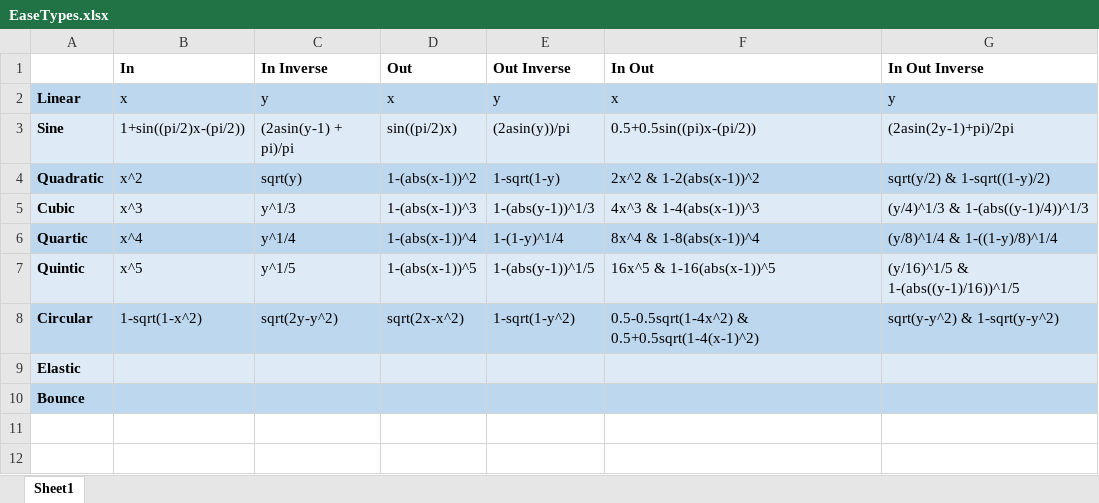
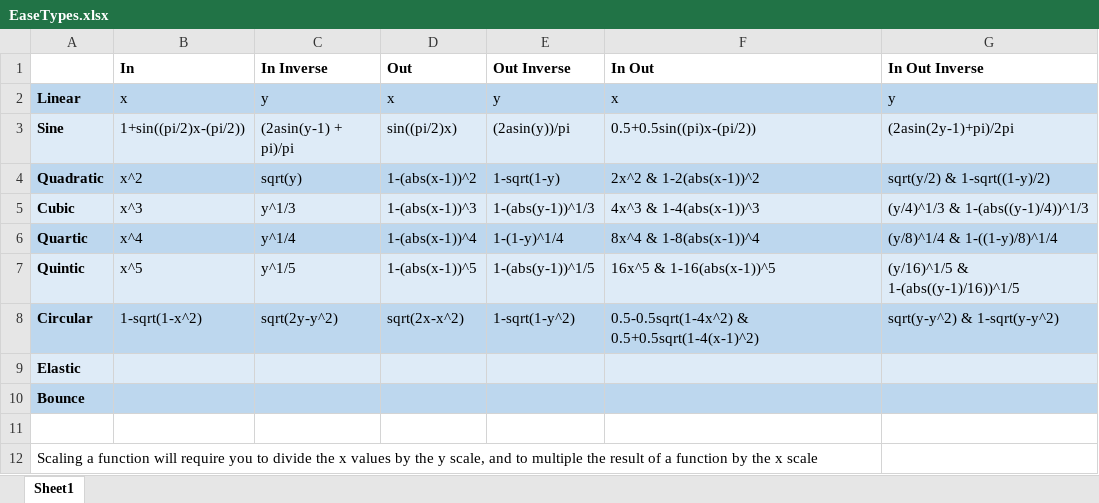
Before and after one commit to emmauss/easing-functions, an Excel workbook: EaseTypes.xlsx, sheet Sheet1, drawn as a sheet; values as stored, in another font and other column widths than the file's, no borders; the diff names each change by its address in the sheet, - before the commit and + after, or states it on an @@ line.

Commit message:
Impleted the Point struct into the easing functions instead of using floats only

```diff
--- a/EaseTypes.xlsx (sheet Sheet1)
+++ b/EaseTypes.xlsx (sheet Sheet1)
+row 11: (empty)
+row 12: Scaling a function will require you to divide the x values by the y scale, and to multiple the result of a function by the x scale
```
Also changed, not shown: 26 other files.
